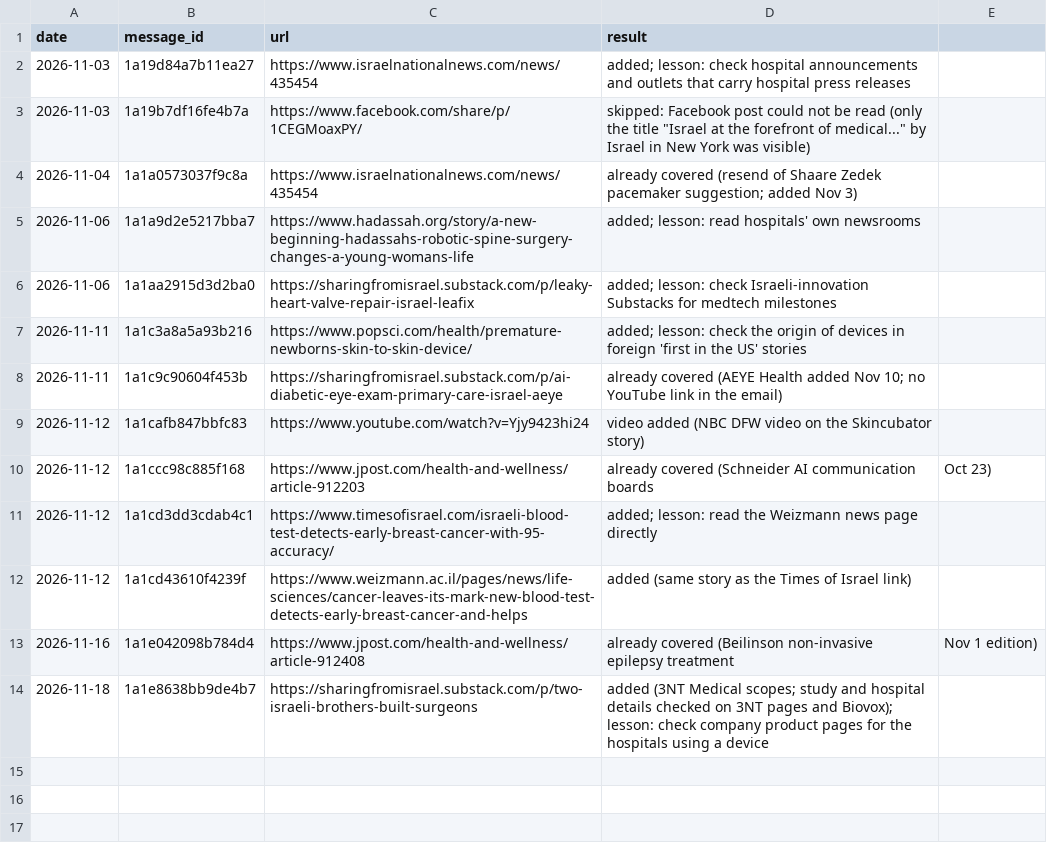
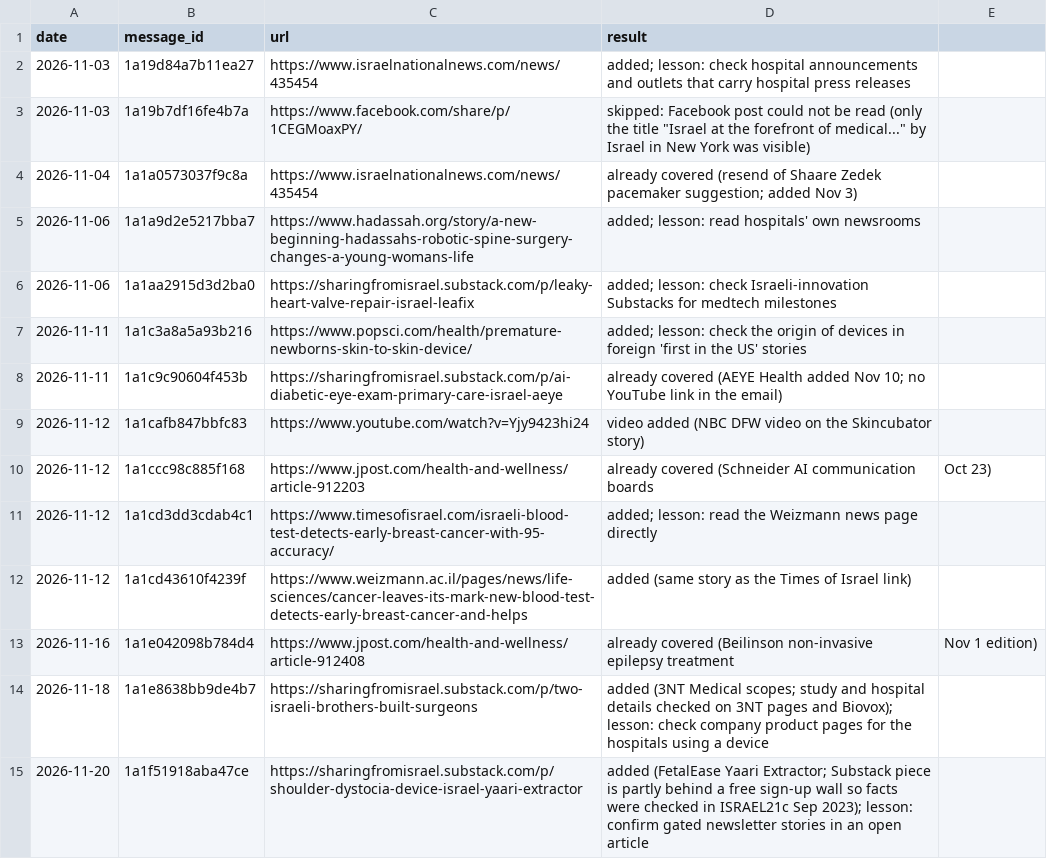
Before and after one commit to AviMaderer/israel-worth-sharing, a CSV file: data/suggestions-log.csv, drawn as a sheet.

```diff
--- a/data/suggestions-log.csv
+++ b/data/suggestions-log.csv
@@ -14 +14,2 @@ date,message_id,url,result
 2026-11-18,1a1e8638bb9de4b7,https://sharingfromisrael.substack.com/p/two-israeli-brothers-built-surgeons,added (3NT Medical scopes; study and hospital details checked on 3NT pages and Biovox); lesson: check company product pages for the hospitals using a device
+2026-11-20,1a1f51918aba47ce,https://sharingfromisrael.substack.com/p/shoulder-dystocia-device-israel-yaari-extractor,added (FetalEase Yaari Extractor; Substack piece is partly behind a free sign-up wall so facts were checked in ISRAEL21c Sep 2023); lesson: confirm gated newsletter stories in an open article
```
Also changed, not shown: data/stories-log.csv, 7 other files.
